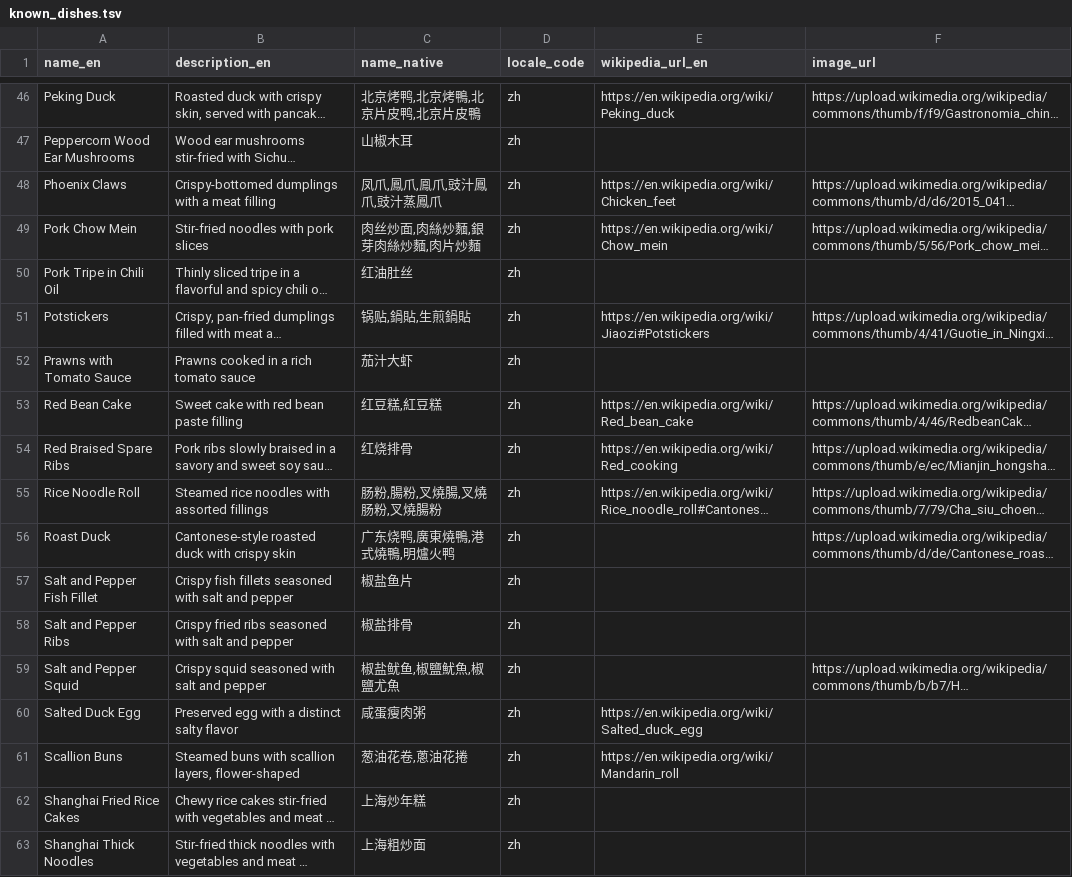
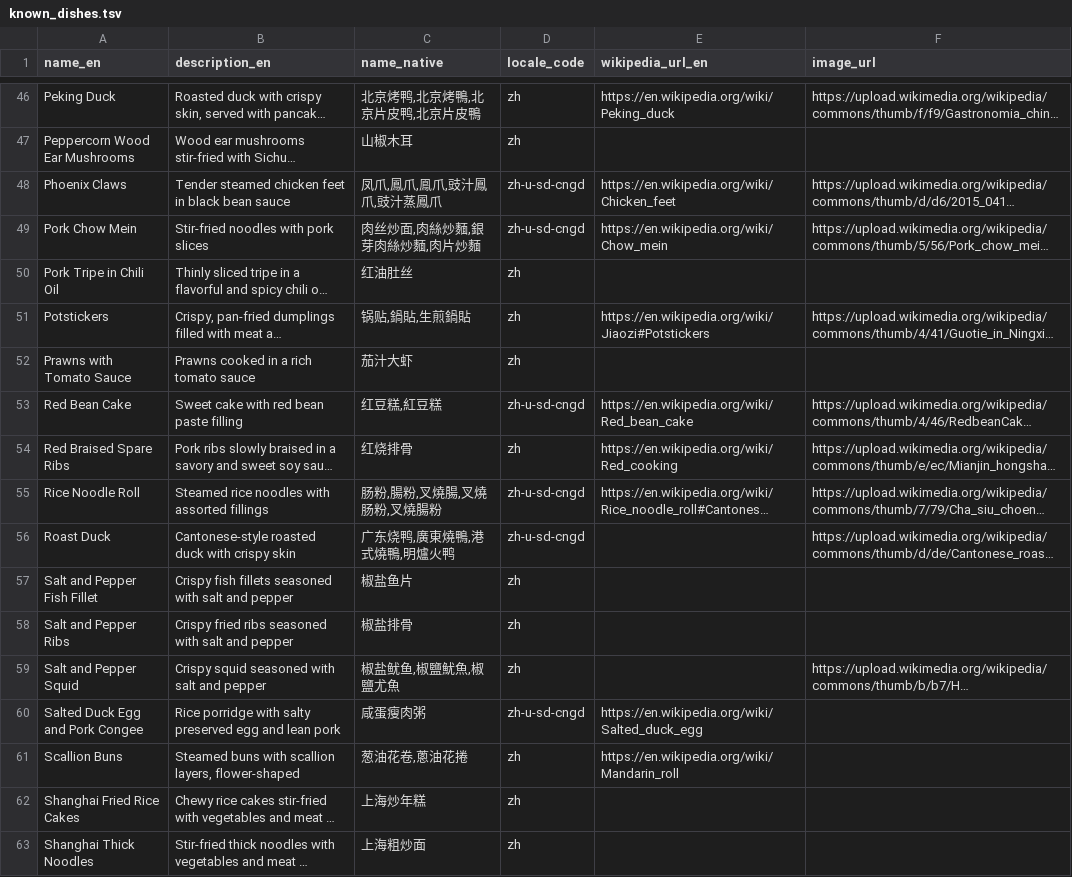
Before and after one commit to FoodTBD/menudb, a TSV file: data/known_dishes.tsv, drawn as a sheet; only a part is shown, gaps mark what is left out; long unchanged cells end in …; the diff covers the shown part only; the diff names each change by its address in the sheet, - before the commit and + after, or states it on an @@ line.

Commit message:
Add locale grouping and Cantonese TTS to dishes.html

```diff
--- a/data/known_dishes.tsv
+++ b/data/known_dishes.tsv
-B48 (description_en): Crispy-bottomed dumplings with a meat filling
+B48 (description_en): Tender steamed chicken feet in black bean sauce
-D48:D49 (locale_code): zh
+D48:D49 (locale_code): zh-u-sd-cngd
-D53 (locale_code): zh
+D53 (locale_code): zh-u-sd-cngd
-D55:D56 (locale_code): zh
+D55:D56 (locale_code): zh-u-sd-cngd
-A60 (name_en): Salted Duck Egg
+A60 (name_en): Salted Duck Egg and Pork Congee
-B60 (description_en): Preserved egg with a distinct salty flavor
+B60 (description_en): Rice porridge with salty preserved egg and lean pork
-D60 (locale_code): zh
+D60 (locale_code): zh-u-sd-cngd
```
Also changed, not shown: 34 edited cells elsewhere in this file, 18 other files.
